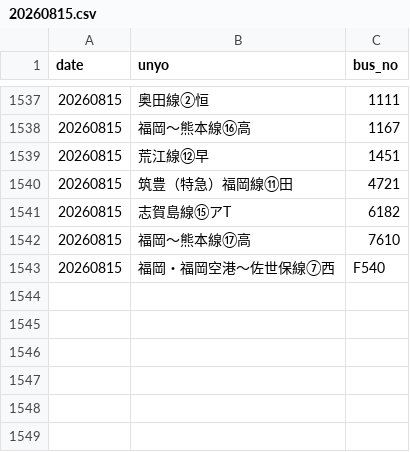
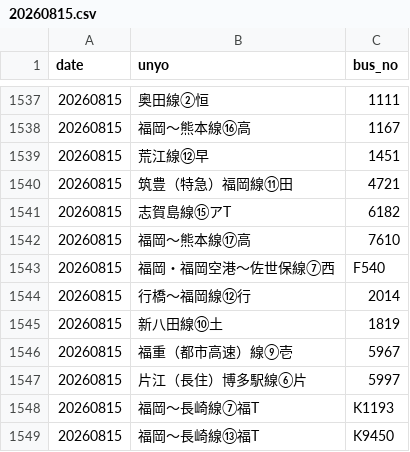
Before and after one commit to sakuraps1134/naviapp, a CSV file: 20260815.csv, drawn as a sheet; only a part is shown, gaps mark what is left out.

```diff
--- a/20260815.csv
+++ b/20260815.csv
@@ -1543 +1543,7 @@
 "20260815","福岡・福岡空港～佐世保線⑦西","F540"
+"20260815","行橋～福岡線⑫行","2014"
+"20260815","新八田線⑩土","1819"
+"20260815","福重（都市高速）線⑨壱","5967"
+"20260815","片江（長住）博多駅線⑥片","5997"
+"20260815","福岡～長崎線⑦福T","K1193"
+"20260815","福岡～長崎線⑬福T","K9450"
```
Also changed, not shown: 1 other file.
